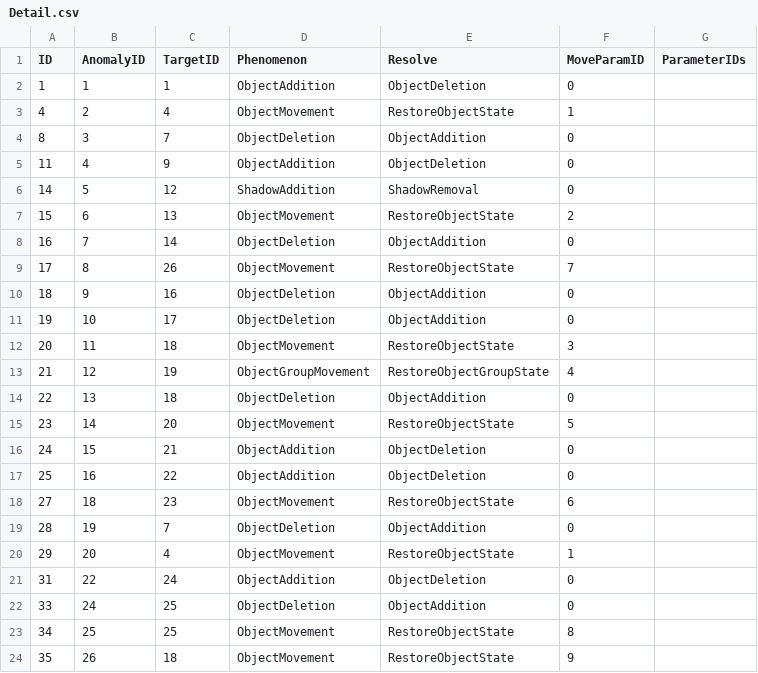
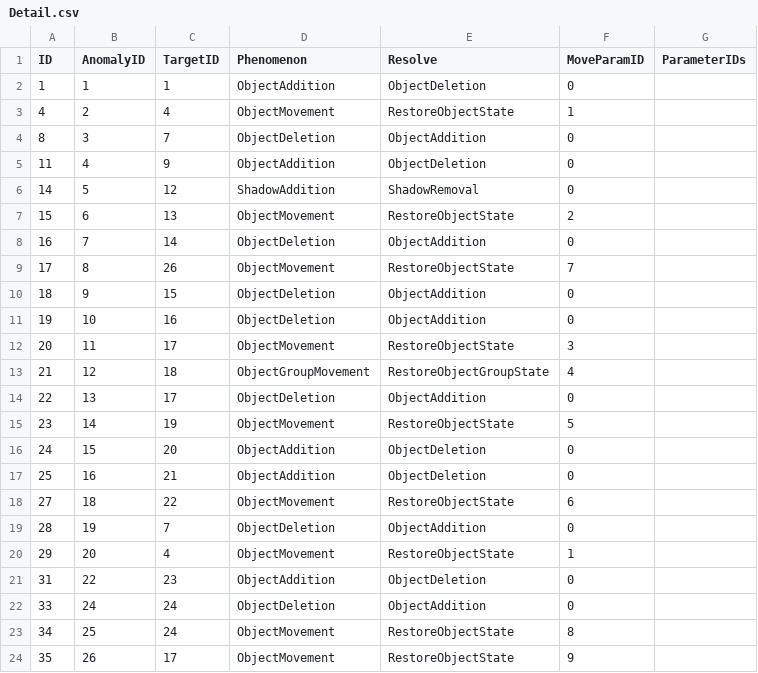
Before and after one commit to lkhwcf-arch/REC, a CSV file: Assets/GameData/CSV/Detail.csv, drawn as a sheet.

```diff
--- a/Assets/GameData/CSV/Detail.csv
+++ b/Assets/GameData/CSV/Detail.csv
@@ -9,16 +9,16 @@
 17,8,26,ObjectMovement,RestoreObjectState,7,
-18,9,16,ObjectDeletion,ObjectAddition,0,
-19,10,17,ObjectDeletion,ObjectAddition,0,
-20,11,18,ObjectMovement,RestoreObjectState,3,
-21,12,19,ObjectGroupMovement,RestoreObjectGroupState,4,
-22,13,18,ObjectDeletion,ObjectAddition,0,
-23,14,20,ObjectMovement,RestoreObjectState,5,
-24,15,21,ObjectAddition,ObjectDeletion,0,
-25,16,22,ObjectAddition,ObjectDeletion,0,
-27,18,23,ObjectMovement,RestoreObjectState,6,
+18,9,15,ObjectDeletion,ObjectAddition,0,
+19,10,16,ObjectDeletion,ObjectAddition,0,
+20,11,17,ObjectMovement,RestoreObjectState,3,
+21,12,18,ObjectGroupMovement,RestoreObjectGroupState,4,
+22,13,17,ObjectDeletion,ObjectAddition,0,
+23,14,19,ObjectMovement,RestoreObjectState,5,
+24,15,20,ObjectAddition,ObjectDeletion,0,
+25,16,21,ObjectAddition,ObjectDeletion,0,
+27,18,22,ObjectMovement,RestoreObjectState,6,
 28,19,7,ObjectDeletion,ObjectAddition,0,
 29,20,4,ObjectMovement,RestoreObjectState,1,
-31,22,24,ObjectAddition,ObjectDeletion,0,
-33,24,25,ObjectDeletion,ObjectAddition,0,
-34,25,25,ObjectMovement,RestoreObjectState,8,
-35,26,18,ObjectMovement,RestoreObjectState,9,
+31,22,23,ObjectAddition,ObjectDeletion,0,
+33,24,24,ObjectDeletion,ObjectAddition,0,
+34,25,24,ObjectMovement,RestoreObjectState,8,
+35,26,17,ObjectMovement,RestoreObjectState,9,
```
Also changed, not shown: Assets/GameData/CSV/Direction/Direction.csv, Assets/GameData/CSV/MovementParameter.csv, 1 other file.
